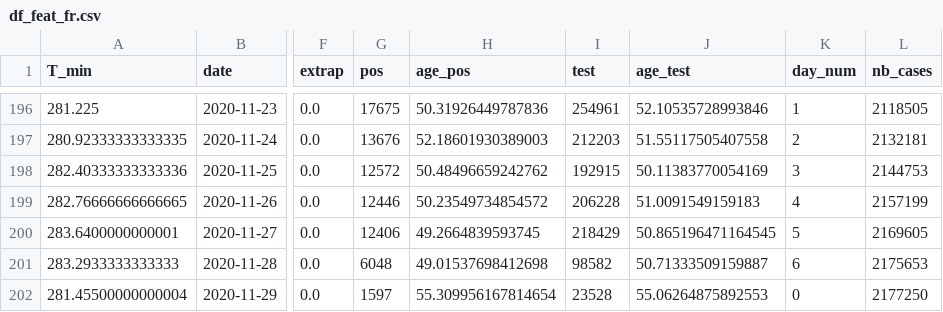
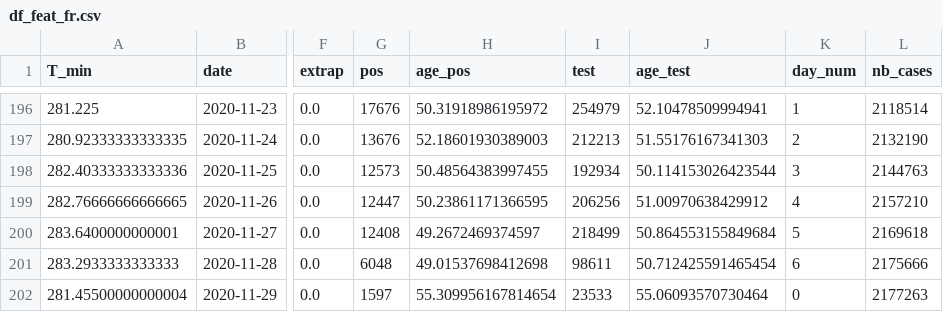
Before and after one commit to jeugregg/coronavirusModel, a CSV file: df_feat_fr.csv, drawn as a sheet; only a part is shown, gaps mark what is left out; the diff covers the shown part only; the diff names each change by its address in the sheet, - before the commit and + after, or states it on an @@ line.

```diff
--- a/df_feat_fr.csv
+++ b/df_feat_fr.csv
-G196 (pos): 17675
+G196 (pos): 17676
-H196 (age_pos): 50.31926449787836
+H196 (age_pos): 50.31918986195972
-I196 (test): 254961
+I196 (test): 254979
-J196 (age_test): 52.10535728993846
+J196 (age_test): 52.10478509994941
-L196 (nb_cases): 2118505
+L196 (nb_cases): 2118514
-I197 (test): 212203
+I197 (test): 212213
-J197 (age_test): 51.55117505407558
+J197 (age_test): 51.55176167341303
-L197 (nb_cases): 2132181
+L197 (nb_cases): 2132190
-G198 (pos): 12572
+G198 (pos): 12573
-H198 (age_pos): 50.48496659242762
+H198 (age_pos): 50.48564383997455
-I198 (test): 192915
+I198 (test): 192934
-J198 (age_test): 50.11383770054169
+J198 (age_test): 50.114153026423544
-L198 (nb_cases): 2144753
+L198 (nb_cases): 2144763
-G199 (pos): 12446
+G199 (pos): 12447
-H199 (age_pos): 50.23549734854572
+H199 (age_pos): 50.23861171366595
-I199 (test): 206228
+I199 (test): 206256
-J199 (age_test): 51.0091549159183
+J199 (age_test): 51.00970638429912
-L199 (nb_cases): 2157199
+L199 (nb_cases): 2157210
-G200 (pos): 12406
+G200 (pos): 12408
-H200 (age_pos): 49.2664839593745
+H200 (age_pos): 49.2672469374597
-I200 (test): 218429
+I200 (test): 218499
-J200 (age_test): 50.865196471164545
+J200 (age_test): 50.864553155849684
-L200 (nb_cases): 2169605
+L200 (nb_cases): 2169618
-I201 (test): 98582
+I201 (test): 98611
-J201 (age_test): 50.71333509159887
+J201 (age_test): 50.712425591465454
-L201 (nb_cases): 2175653
+L201 (nb_cases): 2175666
-I202 (test): 23528
+I202 (test): 23533
-J202 (age_test): 55.06264875892553
+J202 (age_test): 55.06093570730464
-L202 (nb_cases): 2177250
+L202 (nb_cases): 2177263
```
Also changed, not shown: 2 added rows and 84 edited cells elsewhere in this file, df_dep_r0.csv, df_plot_pred_all.csv, 5 other files.
